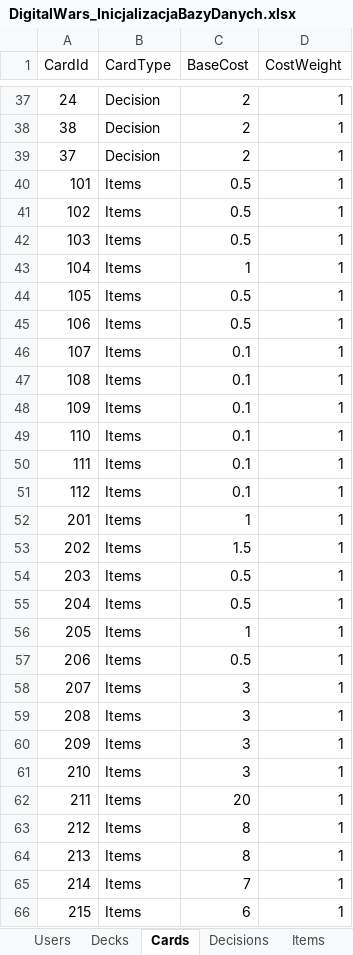
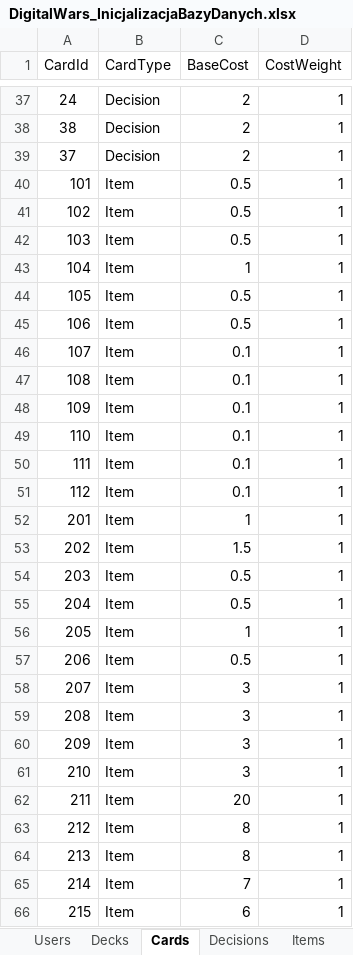
Before and after one commit to Kalimedess/ITM_ProjektZespo-owy, an Excel workbook: backend/Initializers/DigitalWars_InicjalizacjaBazyDanych.xlsx, sheet Cards, drawn as a sheet; only a part is shown, gaps mark what is left out; values as stored, in another font and other column widths than the file's, no borders; the diff covers the shown part only; the diff names each change by its address in the sheet, - before the commit and + after, or states it on an @@ line.

```diff
--- a/backend/Initializers/DigitalWars_InicjalizacjaBazyDanych.xlsx (sheet Cards)
+++ b/backend/Initializers/DigitalWars_InicjalizacjaBazyDanych.xlsx (sheet Cards)
-B40:B66 (CardType): Items
+B40:B66 (CardType): Item
```
Also changed, not shown: 8 edited cells elsewhere in this sheet, sheet Feedbacks, sheet Decisions, sheet Items, sheet Boards, sheet Decks, backend/bin/Debug/net8.0/Initializers/DigitalWars_InicjalizacjaBazyDanych.xlsx, 24 other files.
